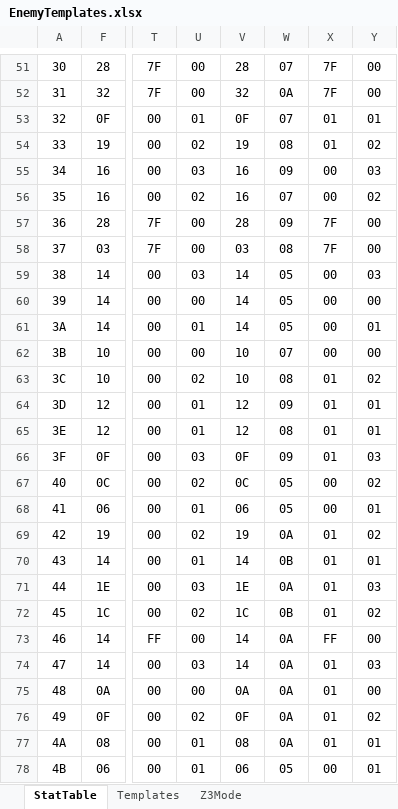
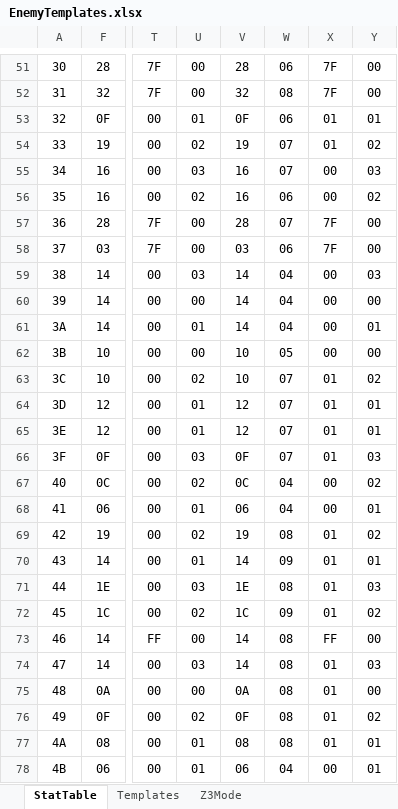
Before and after one commit to DontBaguMe/IoGR, an Excel workbook: data/EnemyTemplates.xlsx, sheet StatTable, drawn as a sheet; only a part is shown, gaps mark what is left out; values as stored, in another font and other column widths than the file's, no borders; the diff covers the shown part only; the diff names each change by its address in the sheet, - before the commit and + after, or states it on an @@ line.

```diff
--- a/data/EnemyTemplates.xlsx (sheet StatTable)
+++ b/data/EnemyTemplates.xlsx (sheet StatTable)
-W51: 07
+W51: 06
-W52: 0A
+W52: 08
-W53: 07
+W53: 06
-W54: 08
+W54: 07
-W55: 09
+W55: 07
-W56: 07
+W56: 06
-W57: 09
+W57: 07
-W58: 08
+W58: 06
-W59:W61: 05
+W59:W61: 04
-W62: 07
+W62: 05
-W63: 08
+W63: 07
-W64: 09
+W64: 07
-W65: 08
+W65: 07
-W66: 09
+W66: 07
-W67:W68: 05
+W67:W68: 04
-W69: 0A
+W69: 08
-W70: 0B
+W70: 09
-W71: 0A
+W71: 08
-W72: 0B
+W72: 09
-W73:W77: 0A
+W73:W77: 08
-W78: 05
+W78: 04
```
Also changed, not shown: 47 edited cells elsewhere in this sheet, formulas that keep their value, 2 other files.
